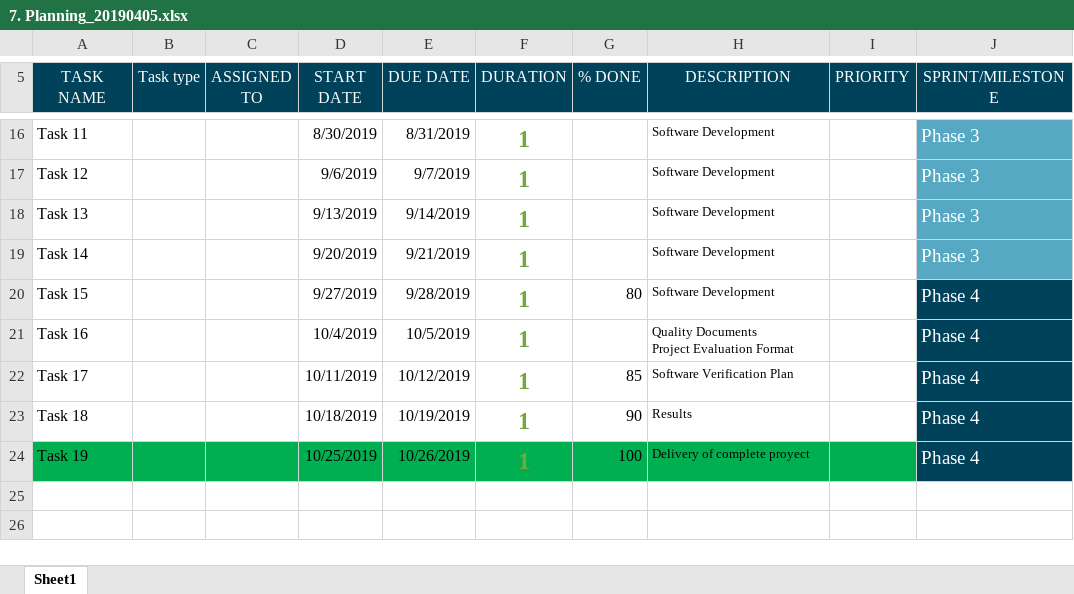
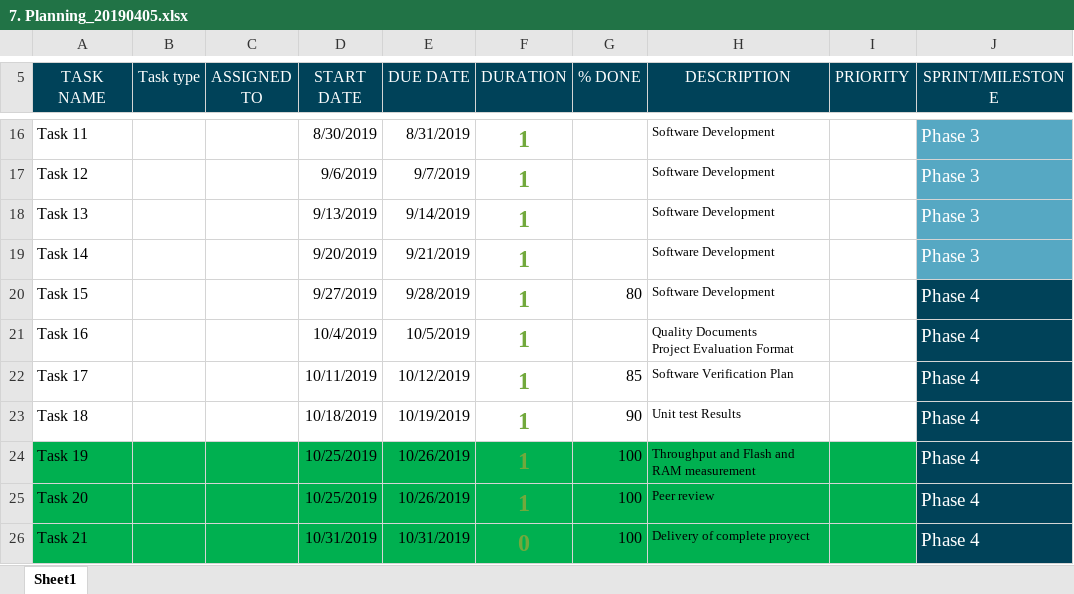
Before and after one commit to Luis1250/Proyecto_Integrador, an Excel workbook: ESTRUCTURA DEL PROYECTO/2) Planning/7. Planning_20190405.xlsx, sheet Sheet1, drawn as a sheet; only a part is shown, gaps mark what is left out; values as stored, in another font and other column widths than the file's, no borders; charts and pictures not drawn; the diff names each change by its address in the sheet, - before the commit and + after, or states it on an @@ line.

Commit message:
Update 7. Planning_20190405.xlsx

```diff
--- a/ESTRUCTURA DEL PROYECTO/2) Planning/7. Planning_20190405.xlsx (sheet Sheet1)
+++ b/ESTRUCTURA DEL PROYECTO/2) Planning/7. Planning_20190405.xlsx (sheet Sheet1)
-H23 (DESCRIPTION): Results
+H23 (DESCRIPTION): Unit test Results
-H24 (DESCRIPTION): Delivery of complete proyect
+H24 (DESCRIPTION): Throughput and Flash and RAM measurement
+row 25: Task 20 |  |  | 10/25/2019 | 10/26/2019 | 1 | 100 | Peer review |  | Phase 4
+row 26: Task 21 |  |  | 10/31/2019 | 10/31/2019 | 0 | 100 | Delivery of complete proyect |  | Phase 4
```
Also changed, not shown: charts or pictures.
